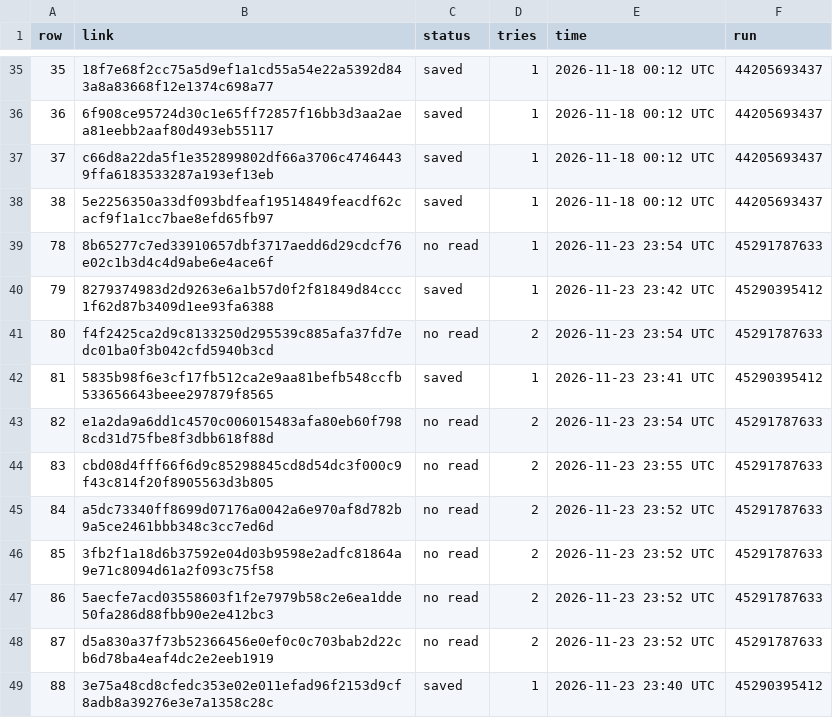
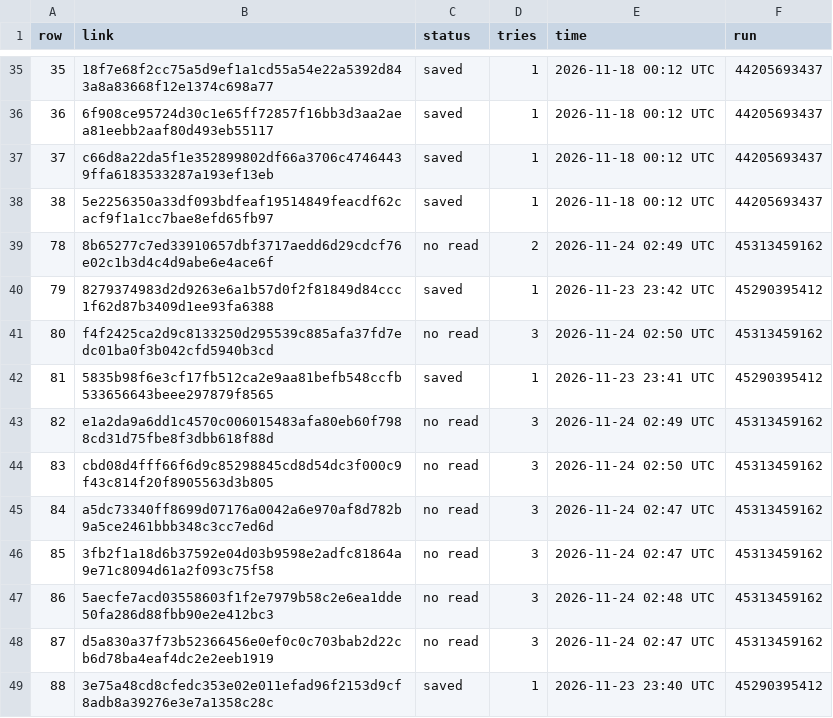
Before and after one commit to BrettS600/scrap, a CSV file: 16.csv, drawn as a sheet; only a part is shown, gaps mark what is left out.

```diff
--- a/16.csv
+++ b/16.csv
@@ -38,12 +38,12 @@ row,link,status,tries,time,run
 38,5e2256350a33df093bdfeaf19514849feacdf62cacf9f1a1cc7bae8efd65fb97,saved,1,2026-11-18 00:12 UTC,44205693437
-78,8b65277c7ed33910657dbf3717aedd6d29cdcf76e02c1b3d4c4d9abe6e4ace6f,no read,1,2026-11-23 23:54 UTC,45291787633
+78,8b65277c7ed33910657dbf3717aedd6d29cdcf76e02c1b3d4c4d9abe6e4ace6f,no read,2,2026-11-24 02:49 UTC,45313459162
 79,8279374983d2d9263e6a1b57d0f2f81849d84ccc1f62d87b3409d1ee93fa6388,saved,1,2026-11-23 23:42 UTC,45290395412
-80,f4f2425ca2d9c8133250d295539c885afa37fd7edc01ba0f3b042cfd5940b3cd,no read,2,2026-11-23 23:54 UTC,45291787633
+80,f4f2425ca2d9c8133250d295539c885afa37fd7edc01ba0f3b042cfd5940b3cd,no read,3,2026-11-24 02:50 UTC,45313459162
 81,5835b98f6e3cf17fb512ca2e9aa81befb548ccfb533656643beee297879f8565,saved,1,2026-11-23 23:41 UTC,45290395412
-82,e1a2da9a6dd1c4570c006015483afa80eb60f7988cd31d75fbe8f3dbb618f88d,no read,2,2026-11-23 23:54 UTC,45291787633
-83,cbd08d4fff66f6d9c85298845cd8d54dc3f000c9f43c814f20f8905563d3b805,no read,2,2026-11-23 23:55 UTC,45291787633
-84,a5dc73340ff8699d07176a0042a6e970af8d782b9a5ce2461bbb348c3cc7ed6d,no read,2,2026-11-23 23:52 UTC,45291787633
-85,3fb2f1a18d6b37592e04d03b9598e2adfc81864a9e71c8094d61a2f093c75f58,no read,2,2026-11-23 23:52 UTC,45291787633
-86,5aecfe7acd03558603f1f2e7979b58c2e6ea1dde50fa286d88fbb90e2e412bc3,no read,2,2026-11-23 23:52 UTC,45291787633
-87,d5a830a37f73b52366456e0ef0c0c703bab2d22cb6d78ba4eaf4dc2e2eeb1919,no read,2,2026-11-23 23:52 UTC,45291787633
+82,e1a2da9a6dd1c4570c006015483afa80eb60f7988cd31d75fbe8f3dbb618f88d,no read,3,2026-11-24 02:49 UTC,45313459162
+83,cbd08d4fff66f6d9c85298845cd8d54dc3f000c9f43c814f20f8905563d3b805,no read,3,2026-11-24 02:50 UTC,45313459162
+84,a5dc73340ff8699d07176a0042a6e970af8d782b9a5ce2461bbb348c3cc7ed6d,no read,3,2026-11-24 02:47 UTC,45313459162
+85,3fb2f1a18d6b37592e04d03b9598e2adfc81864a9e71c8094d61a2f093c75f58,no read,3,2026-11-24 02:47 UTC,45313459162
+86,5aecfe7acd03558603f1f2e7979b58c2e6ea1dde50fa286d88fbb90e2e412bc3,no read,3,2026-11-24 02:48 UTC,45313459162
+87,d5a830a37f73b52366456e0ef0c0c703bab2d22cb6d78ba4eaf4dc2e2eeb1919,no read,3,2026-11-24 02:47 UTC,45313459162
 88,3e75a48cd8cfedc353e02e011efad96f2153d9cf8adb8a39276e3e7a1358c28c,saved,1,2026-11-23 23:40 UTC,45290395412
```
